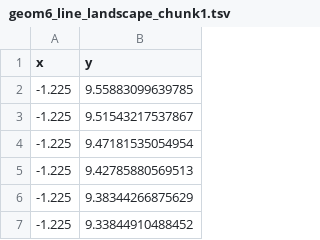
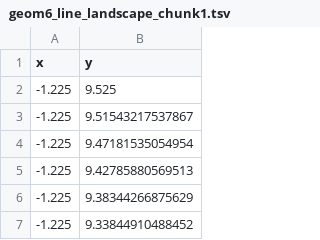
Before and after one commit to Nishita-shah1/animint-viz, a TSV file: geom6_line_landscape_chunk1.tsv, drawn as a sheet; only a part is shown.

```diff
--- a/geom6_line_landscape_chunk1.tsv
+++ b/geom6_line_landscape_chunk1.tsv
@@ -1,3 +1,3 @@
 x	y
--1.225	9.55883099639785
+-1.225	9.525
 -1.225	9.51543217537867
```
Also changed, not shown: geom10_text_landscape_chunk1.tsv, geom15_text_loss_chunk1.tsv, 2 other files.
